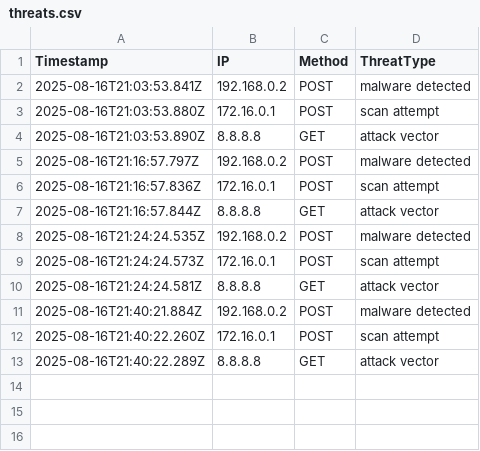
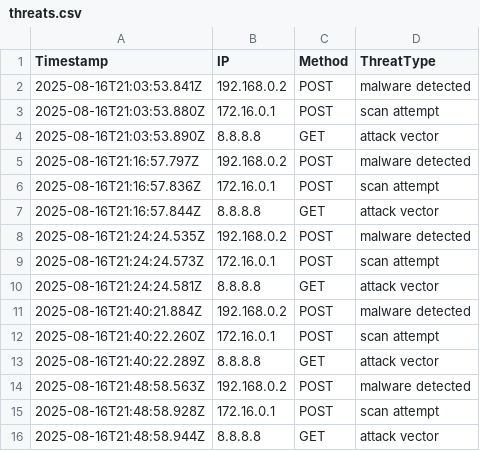
Before and after one commit to etiqotwf/honeypotpro, a CSV file: logs/threats.csv, drawn as a sheet; the diff names each change by its address in the sheet, - before the commit and + after, or states it on an @@ line.

```diff
--- a/logs/threats.csv
+++ b/logs/threats.csv
+row 14: 2025-08-16T21:48:58.563Z | 192.168.0.2 | POST | malware detected
+row 15: 2025-08-16T21:48:58.928Z | 172.16.0.1 | POST | scan attempt
+row 16: 2025-08-16T21:48:58.944Z | 8.8.8.8 | GET | attack vector
```
Also changed, not shown: public/logs/threats.csv, 1 other file.
